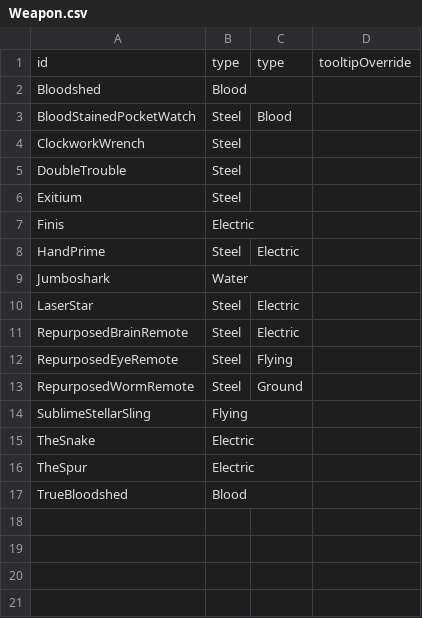
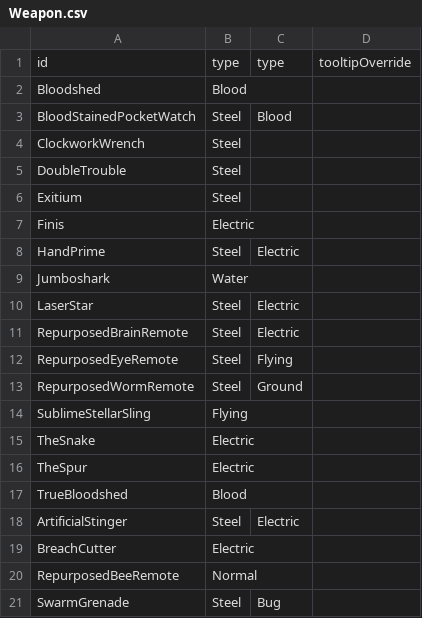
Before and after one commit to Antirhinnum/RandomModCompat, a CSV file: Assets/PrimeRework/TerraTyping/Weapon.csv, drawn as a sheet; the diff names each change by its address in the sheet, - before the commit and + after, or states it on an @@ line.

```diff
--- a/Assets/PrimeRework/TerraTyping/Weapon.csv
+++ b/Assets/PrimeRework/TerraTyping/Weapon.csv
+row 18: ArtificialStinger | Steel | Electric
+row 19: BreachCutter | Electric
+row 20: RepurposedBeeRemote | Normal
+row 21: SwarmGrenade | Steel | Bug
```
Also changed, not shown: Assets/PrimeRework/TerraTyping/Projectile.csv, 10 other files.
